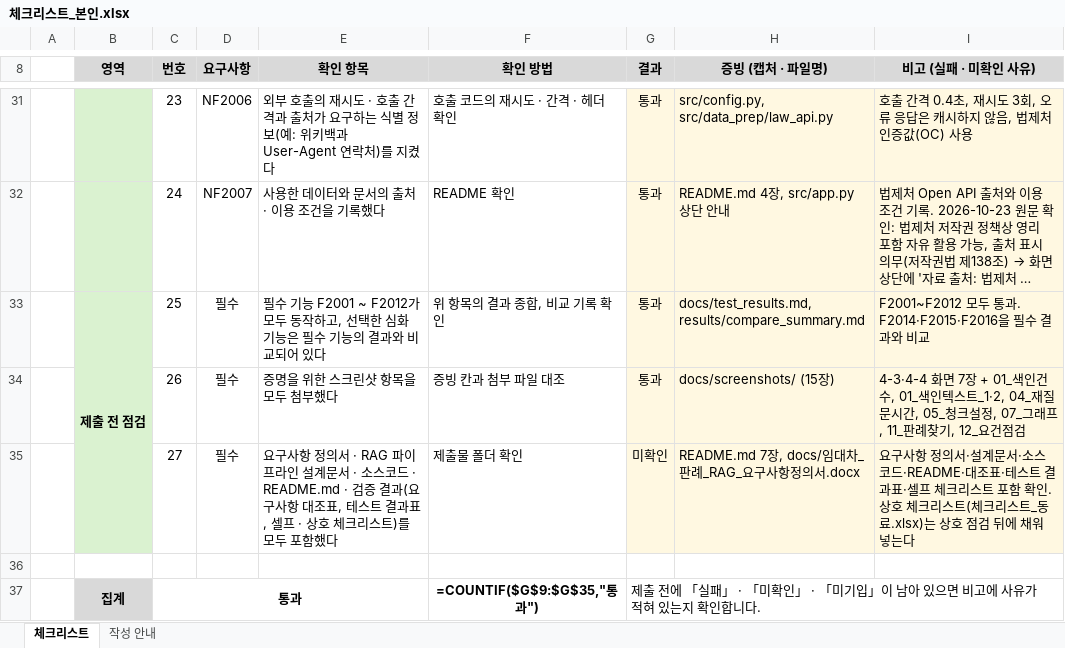
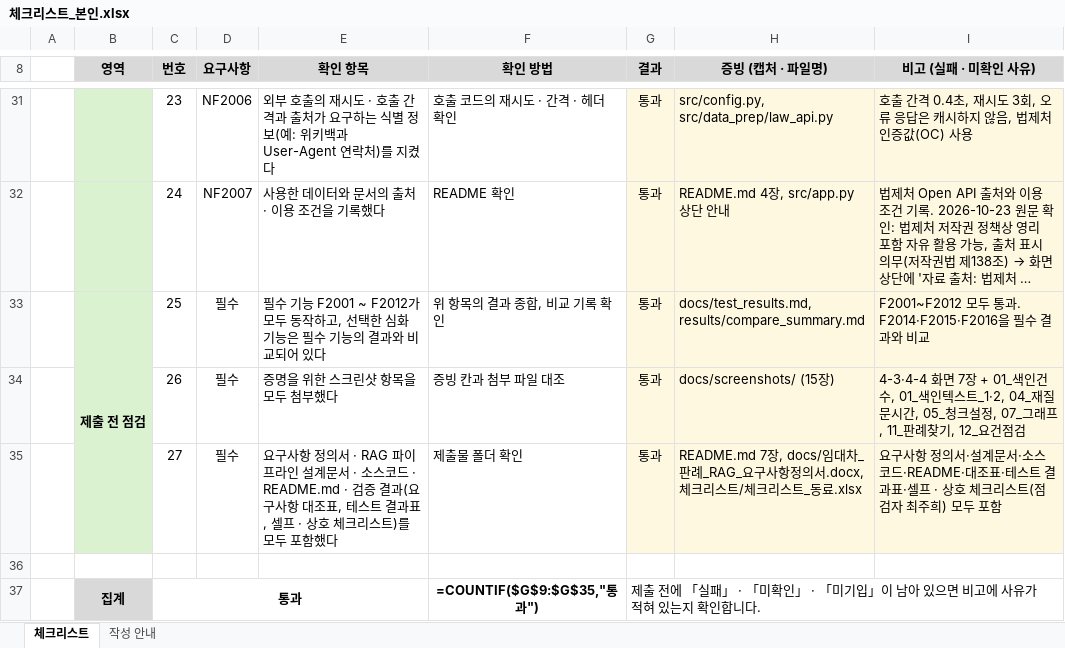
Before and after one commit to yunah02/Law, an Excel workbook: ai_core_pjt2_임대차판례RAG_서울_2반_피윤아/체크리스트/체크리스트_본인.xlsx, sheet 체크리스트, drawn as a sheet; only a part is shown, gaps mark what is left out; long unchanged cells end in …; values as stored, in another font and other column widths than the file's, no borders; formulas without a stored value are shown as written; conditional formats not drawn; the diff names each change by its address in the sheet, - before the commit and + after, or states it on an @@ line.

```diff
--- a/ai_core_pjt2_임대차판례RAG_서울_2반_피윤아/체크리스트/체크리스트_본인.xlsx (sheet 체크리스트)
+++ b/ai_core_pjt2_임대차판례RAG_서울_2반_피윤아/체크리스트/체크리스트_본인.xlsx (sheet 체크리스트)
-G35 (결과): 미확인
+G35 (결과): 통과
-H35 (증빙 (캡처 · 파일명)): …항정의서.docx
+H35 (증빙 (캡처 · 파일명)): …항정의서.docx, 체크리스트/체크리스트_동료.xlsx
-I35 (비고 (실패 · 미확인 사유)): …·셀프 체크리스트 포함 확인. 상호 체크리스트(체크리스트_동료.xlsx)는 상호 점검 뒤에 채워 넣는다
+I35 (비고 (실패 · 미확인 사유)): …·셀프 · 상호 체크리스트(점검자 최주희) 모두 포함
```
Also changed, not shown: ai_core_pjt2_임대차판례RAG_서울_2반_피윤아/체크리스트/체크리스트_동료.xlsx, submit_kit/체크리스트/체크리스트_동료.xlsx, 4 other files.
